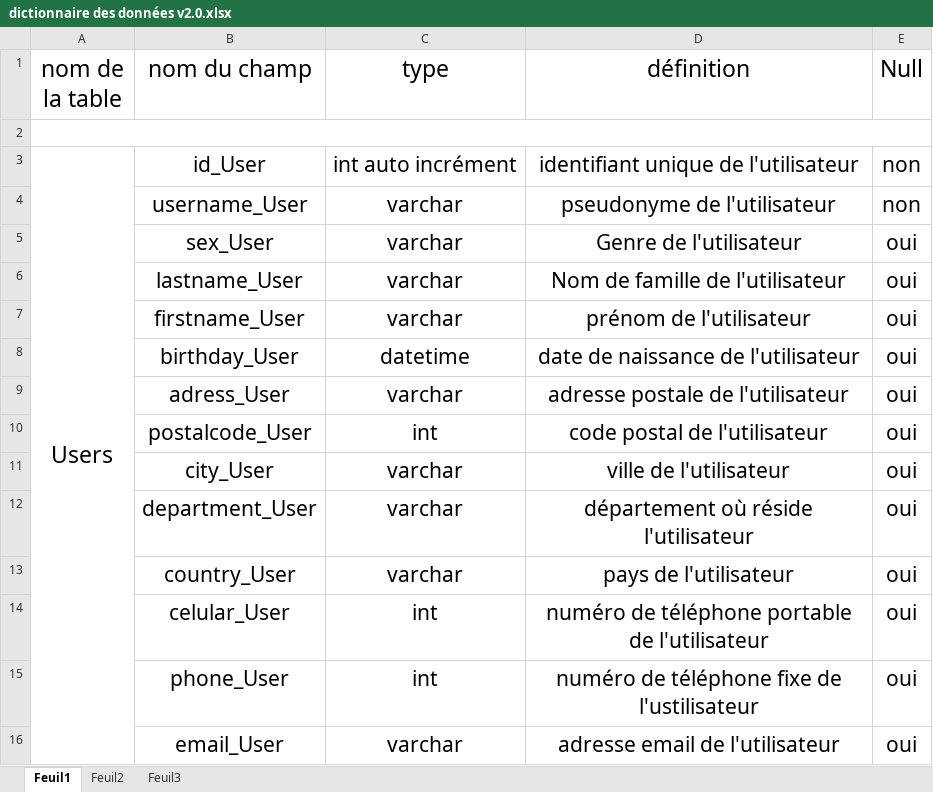
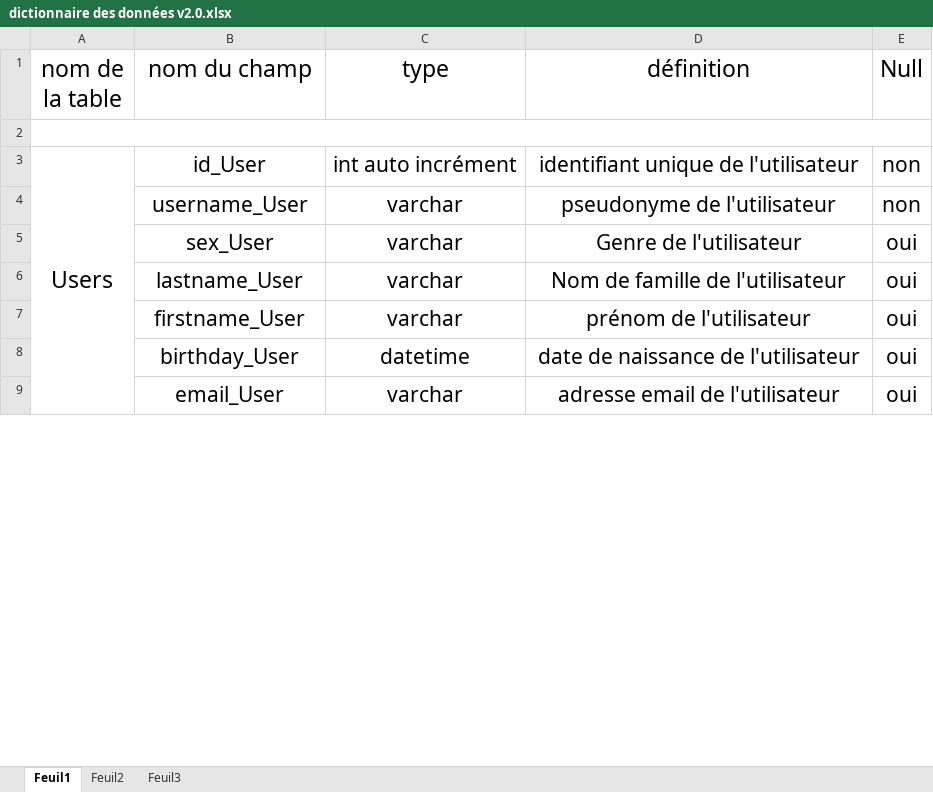
Before and after one commit to Solgarath/Galaxy-Mad, an Excel workbook: 01 - Bases de données/MCD/dictionnaire des données v2.0.xlsx, sheet Feuil1, drawn as a sheet; only a part is shown; values as stored, in another font and other column widths than the file's, no borders; removed rows and columns are numbered as before the commit, all else as after; the diff covers the shown part only; the diff names each change by its address in the sheet, - before the commit and + after, or states it on an @@ line.

```diff
--- a/01 - Bases de données/MCD/dictionnaire des données v2.0.xlsx (sheet Feuil1)
+++ b/01 - Bases de données/MCD/dictionnaire des données v2.0.xlsx (sheet Feuil1)
-A3:A43 merged
+A3:A23 merged
-row 9:  | adress_User | varchar | adresse postale de l'utilisateur | oui
-row 10:  | postalcode_User | int | code postal de l'utilisateur | oui
-row 11:  | city_User | varchar | ville de l'utilisateur | oui
-row 12:  | department_User | varchar | département où réside l'utilisateur | oui
-row 13:  | country_User | varchar | pays de l'utilisateur | oui
-row 14:  | celular_User | int | numéro de téléphone portable de l'utilisateur | oui
-row 15:  | phone_User | int | numéro de téléphone fixe de l'ustilisateur | oui
```
Also changed, not shown: 52 added rows, 48 removed rows, 14 edited cells, cell formats and merged cells elsewhere in this sheet, 3 other files.
